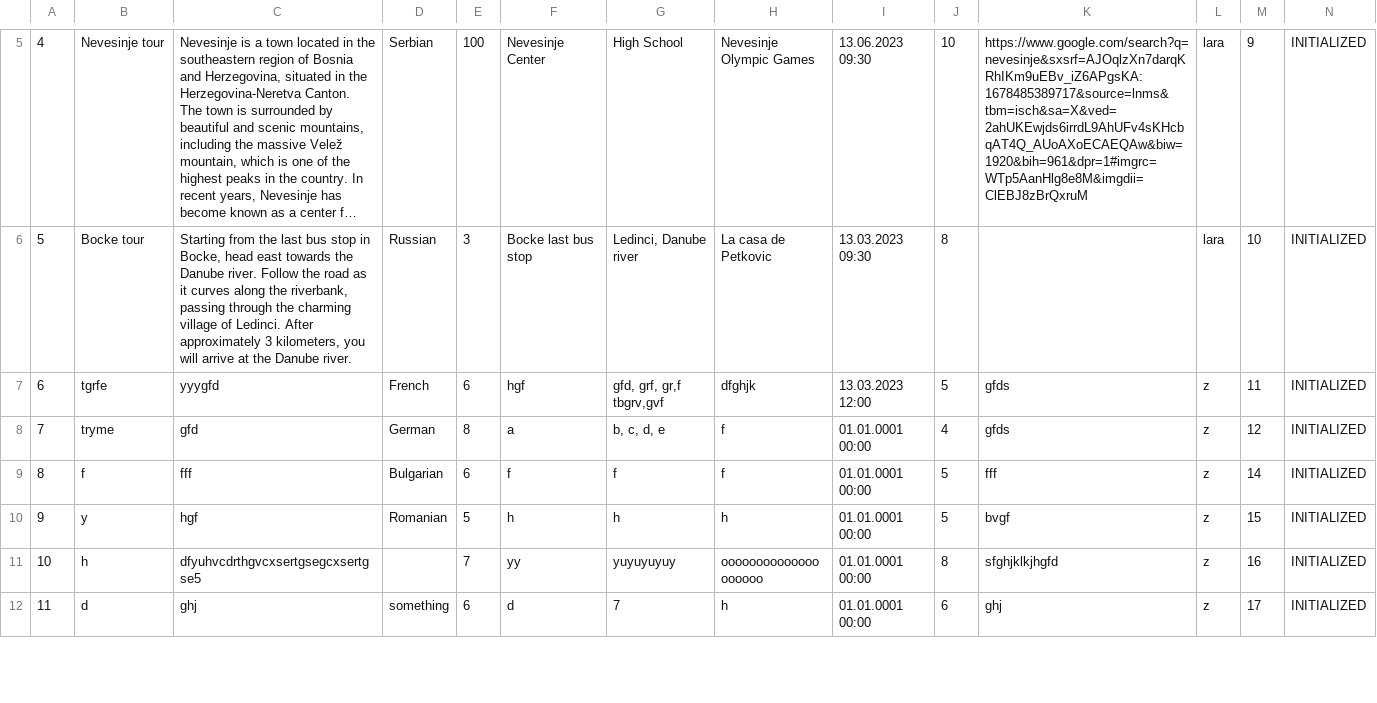
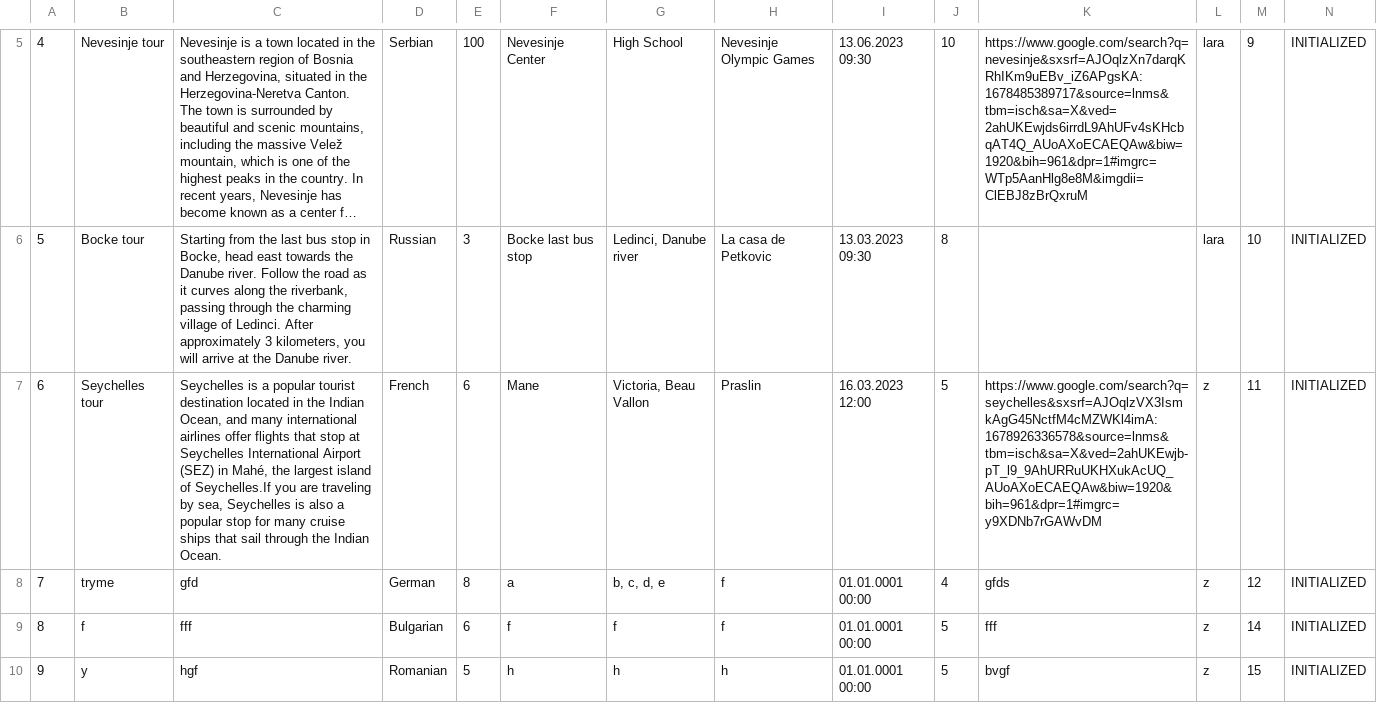
Before and after one commit to KornelijeKiso/DreamTeam, a CSV file: ProjectTourism/ProjectTourism/References/routes.csv, drawn as a sheet; only a part is shown, gaps mark what is left out; the shorter side is filled out with more unchanged rows; long unchanged cells end in …; the diff names each change by its address in the sheet, - before the commit and + after, or states it on an @@ line.

```diff
--- a/ProjectTourism/ProjectTourism/References/routes.csv
+++ b/ProjectTourism/ProjectTourism/References/routes.csv
-B7: tgrfe
+B7: Seychelles tour
-C7: yyygfd
+C7: Seychelles is a popular tourist destination located in the Indian Ocean, and many international airlines offer flights that stop at Seychelles International Airport (SEZ) in Mahé, the largest island of Seychelles.If you are traveling by sea, Seychelles is also a popular stop for many cruise ships that sail through the Indian Ocean.
-F7: hgf
+F7: Mane
-G7: gfd, grf, gr,f tbgrv,gvf
+G7: Victoria, Beau Vallon
-H7: dfghjk
+H7: Praslin
-I7: 13.03.2023 12:00
+I7: 16.03.2023 12:00
-K7: gfds
+K7: https://www.google.com/search?q=seychelles&sxsrf=AJOqlzVX3IsmkAgG45NctfM4cMZWKl4imA:1678926336578&source=lnms&tbm=isch&sa=X&ved=2ahUKEwjb-pT_l9_9AhURRuUKHXukAcUQ_AUoAXoECAEQAw&biw=1920&bih=961&dpr=1#imgrc=y9XDNb7rGAWvDM
```
Also changed, not shown: ProjectTourism/ProjectTourism/References/locations.csv, 1 other file.
